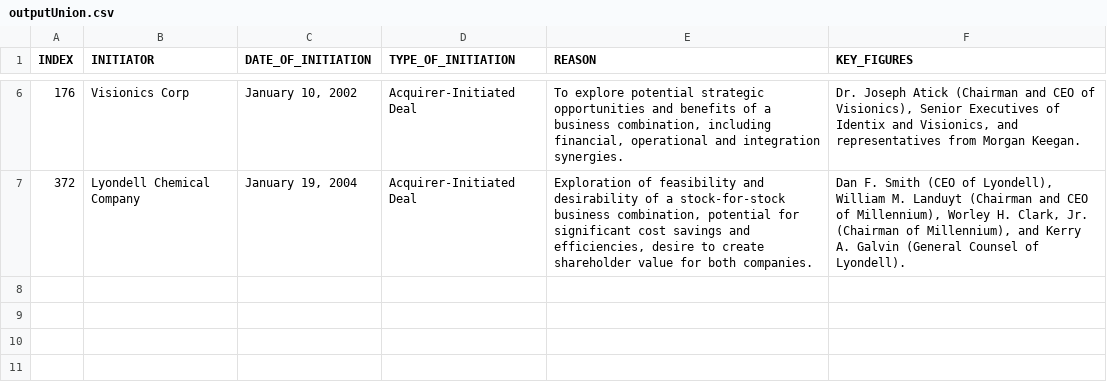
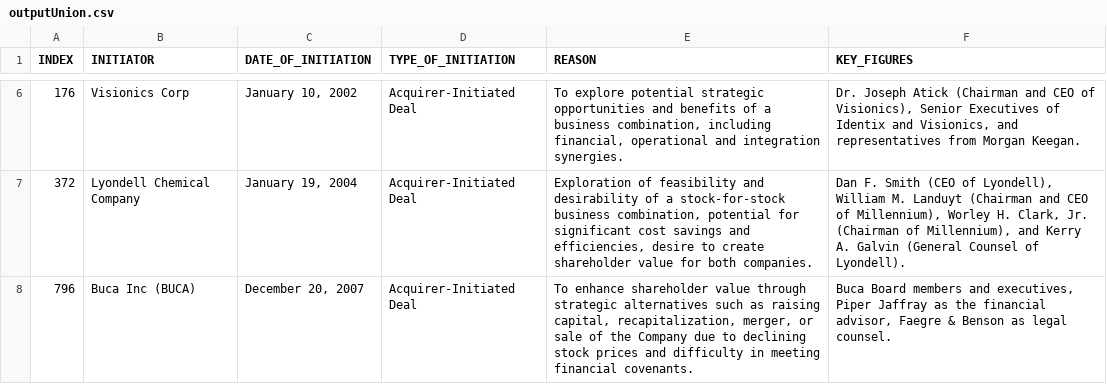
Before and after one commit to BryanL43/MergeExtractor, a CSV file: outputUnion.csv, drawn as a sheet; only a part is shown, gaps mark what is left out; the diff covers the shown part only; the diff names each change by its address in the sheet, - before the commit and + after, or states it on an @@ line.

```diff
--- a/outputUnion.csv
+++ b/outputUnion.csv
+row 8: 796 | Buca Inc (BUCA) | December 20, 2007 | Acquirer-Initiated Deal | To enhance shareholder value through strategic alternatives such as raising capital, recapitalization, merger, or sale of the Company due to declining stock prices and difficulty in meeting financial covenants. | Buca Board members and executives, Piper Jaffray as the financial advisor, Faegre & Benson as legal counsel.
```
Also changed, not shown: 1 added row elsewhere in this file, 5 other files.
